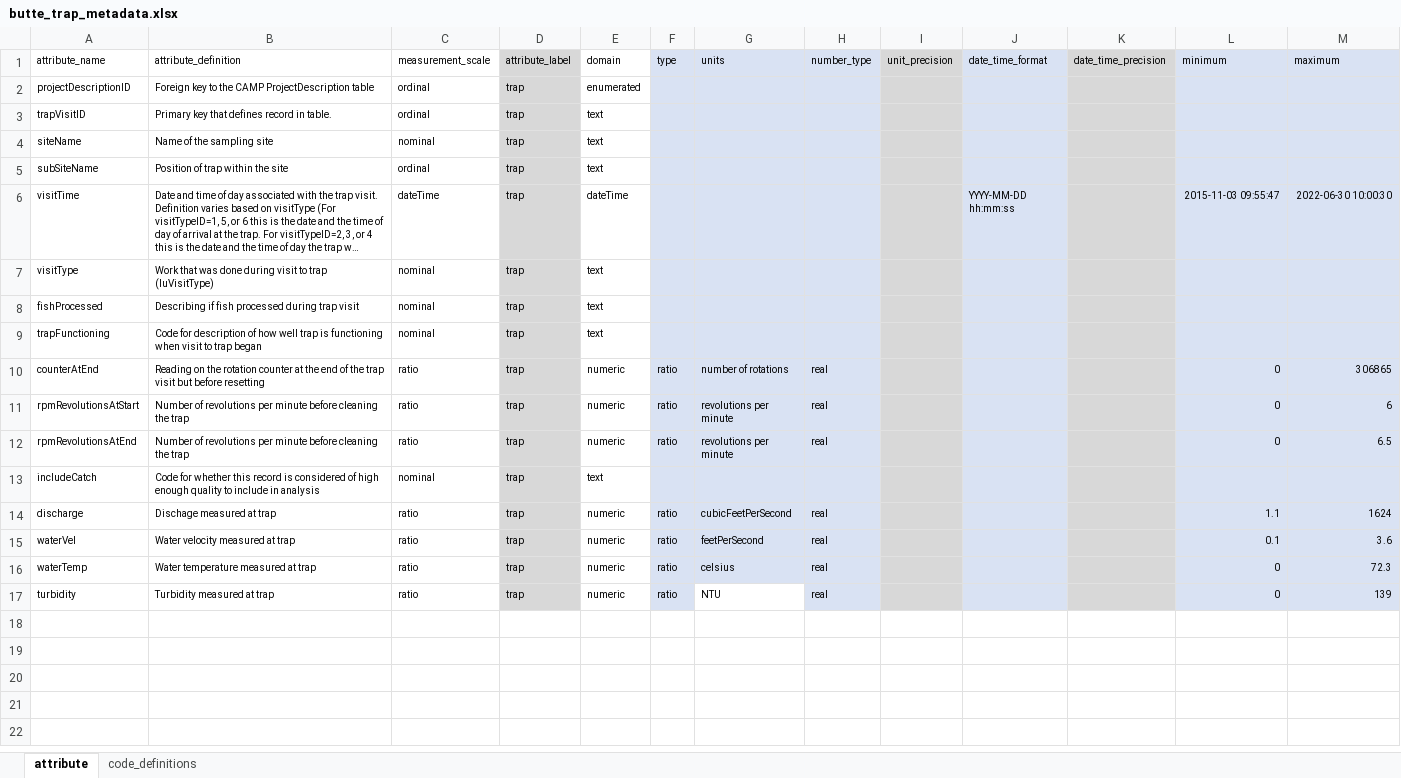
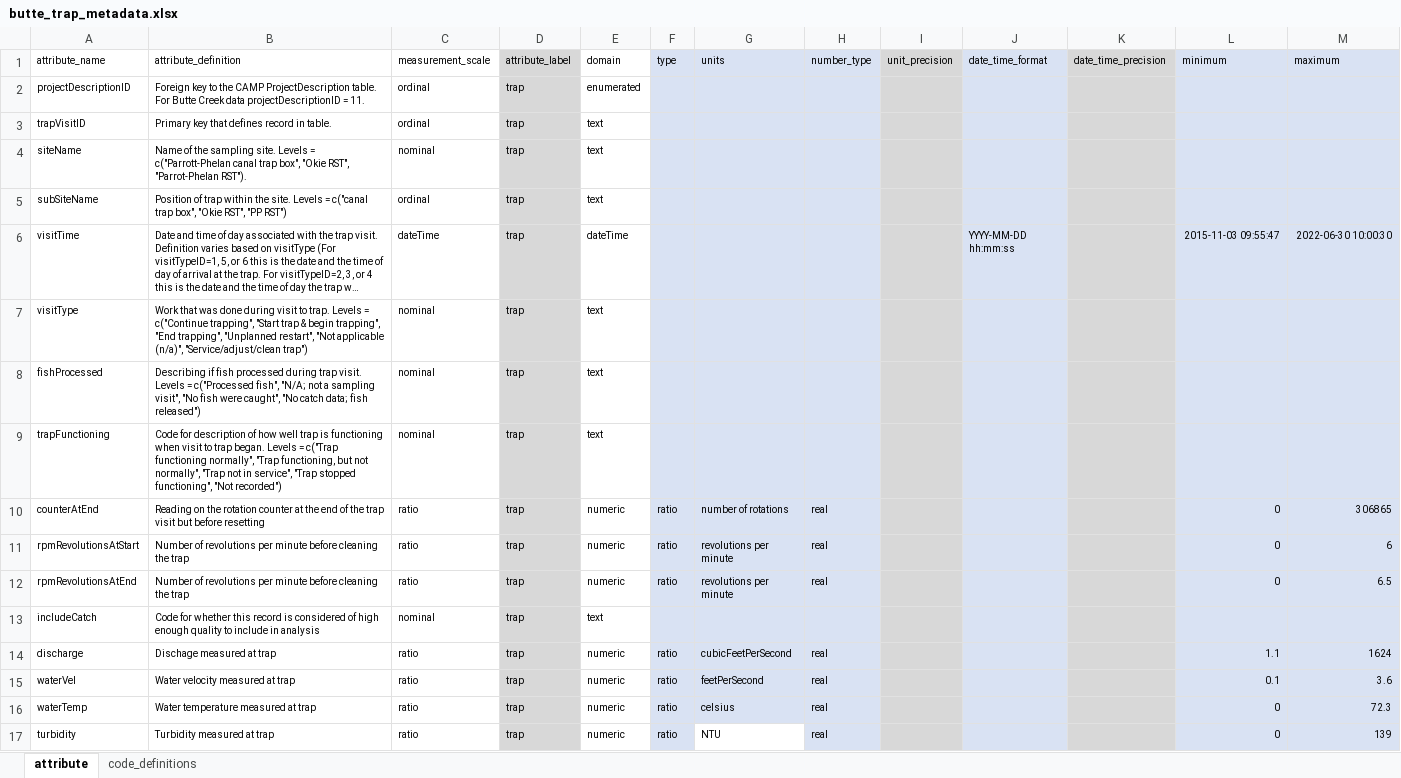
Before and after one commit to SRJPE/jpe-butte-edi, an Excel workbook: data-raw/metadata/butte_trap_metadata.xlsx, sheet attribute, drawn as a sheet; long unchanged cells end in …; values as stored, in another font and other column widths than the file's, no borders; the diff names each change by its address in the sheet, - before the commit and + after, or states it on an @@ line.

```diff
--- a/data-raw/metadata/butte_trap_metadata.xlsx (sheet attribute)
+++ b/data-raw/metadata/butte_trap_metadata.xlsx (sheet attribute)
-B2 (attribute_definition): …CAMP ProjectDescription table
+B2 (attribute_definition): …CAMP ProjectDescription table. For Butte Creek data projectDescriptionID = 11.
-B4 (attribute_definition): …the sampling site
+B4 (attribute_definition): …the sampling site. Levels = c("Parrott-Phelan canal trap box", "Okie RST", "Parrot-Phelan RST").
-B5 (attribute_definition): …within the site
+B5 (attribute_definition): …within the site. Levels = c("canal trap box", "Okie RST", "PP RST")
-B7 (attribute_definition): …visit to trap (luVisitType)
+B7 (attribute_definition): …visit to trap. Levels = c("Continue trapping", "Start trap & begin trapping", "End trapping", "Unplanned restart", "Not applicable (n/a)", "Service/adjust/clean trap")
-B8 (attribute_definition): …during trap visit
+B8 (attribute_definition): …during trap visit. Levels = c("Processed fish", "N/A; not a sampling visit", "No fish were caught", "No catch data; fish released")
-B9 (attribute_definition): …to trap began
+B9 (attribute_definition): …to trap began. Levels = c("Trap functioning normally", "Trap functioning, but not normally", "Trap not in service", "Trap stopped functioning", "Not recorded")
```
Also changed, not shown: sheet code_definitions, data-raw/metadata/butte_catch_metadata.xlsx, data-raw/metadata/butte_metadata.xlsx, 6 other files.
